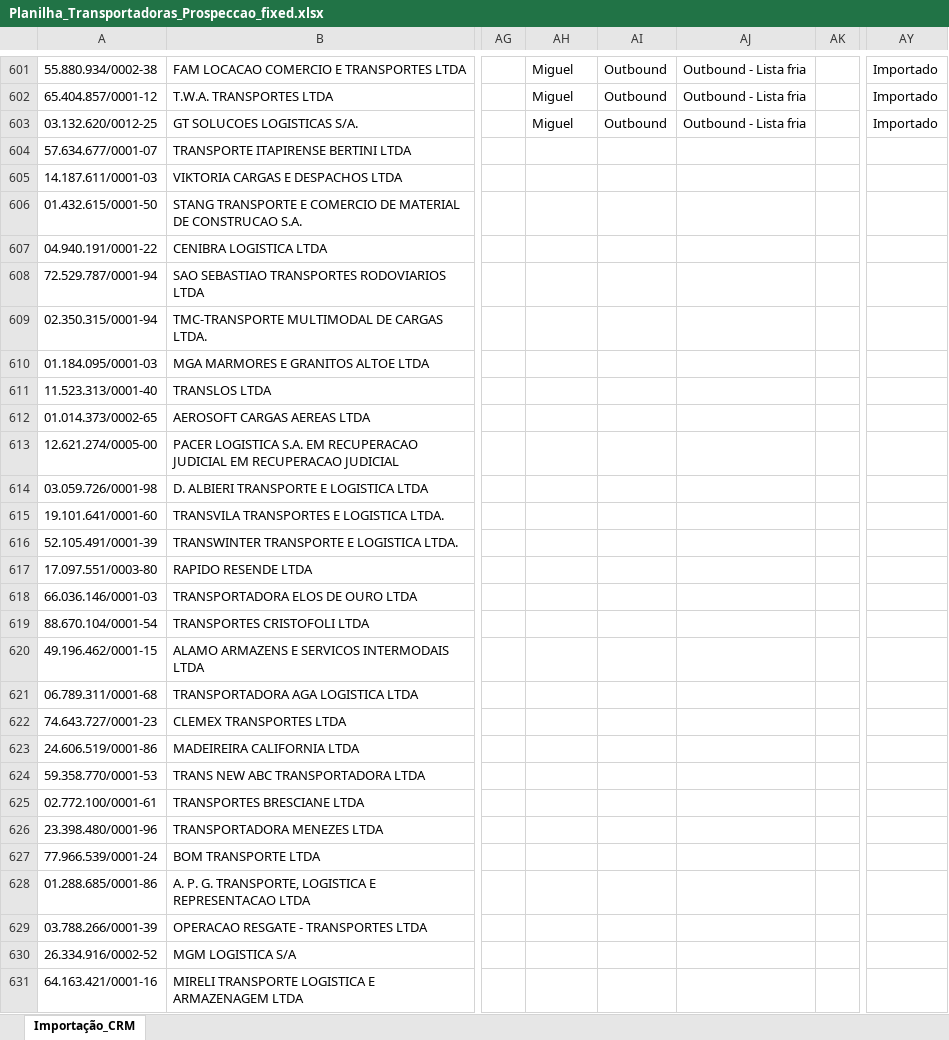
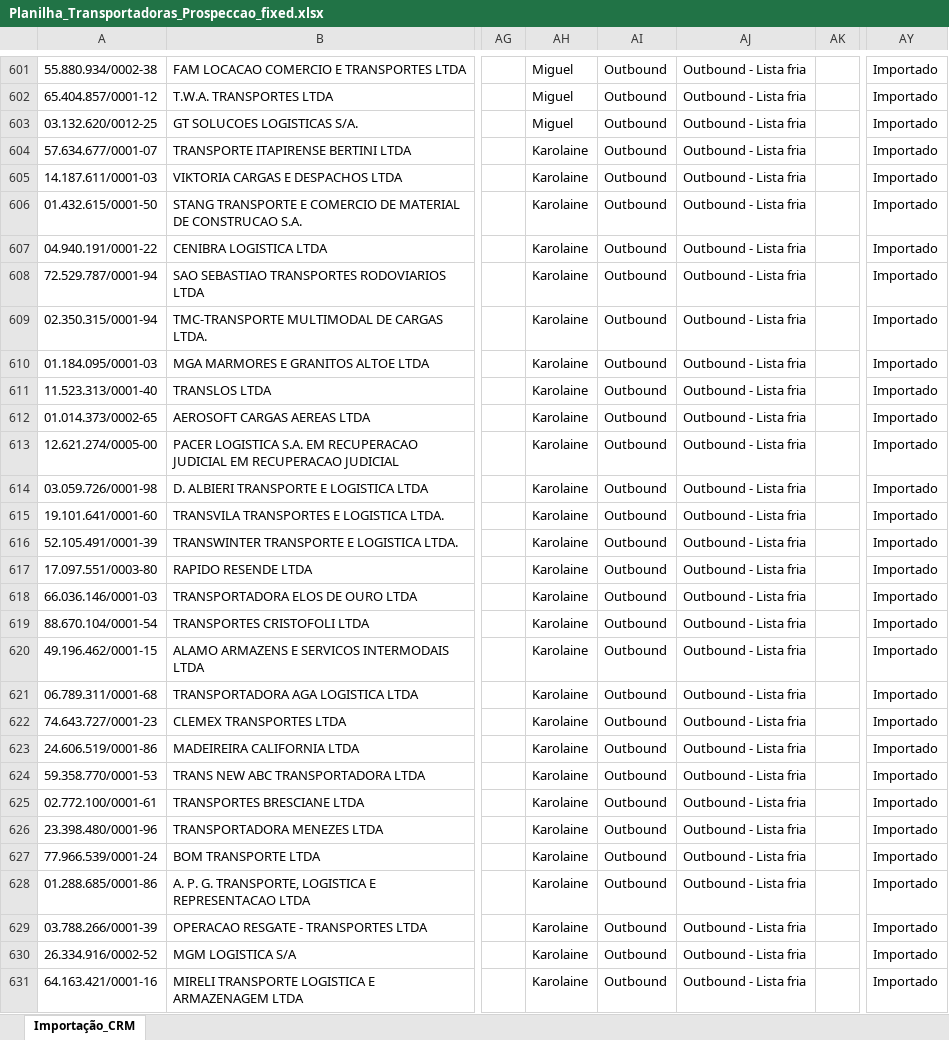
Before and after one commit to ErickSantos2002/hsgrowth-sistema, an Excel workbook: backend/scripts/imports/Planilha_Transportadoras_Prospeccao_fixed.xlsx, sheet Importação_CRM, drawn as a sheet; only a part is shown, gaps mark what is left out; values as stored, in another font and other column widths than the file's, no borders; the diff covers the shown part only; the diff names each change by its address in the sheet, - before the commit and + after, or states it on an @@ line.

```diff
--- a/backend/scripts/imports/Planilha_Transportadoras_Prospeccao_fixed.xlsx (sheet Importação_CRM)
+++ b/backend/scripts/imports/Planilha_Transportadoras_Prospeccao_fixed.xlsx (sheet Importação_CRM)
-AH604:AH631: (empty)
+AH604:AH631: Karolaine
-AI604:AI631: (empty)
+AI604:AI631: Outbound
-AJ604:AJ631: (empty)
+AJ604:AJ631: Outbound - Lista fria
-AY604:AY631: (empty)
+AY604:AY631: Importado
```
Also changed, not shown: 288 edited cells elsewhere in this sheet, 3 other files.
